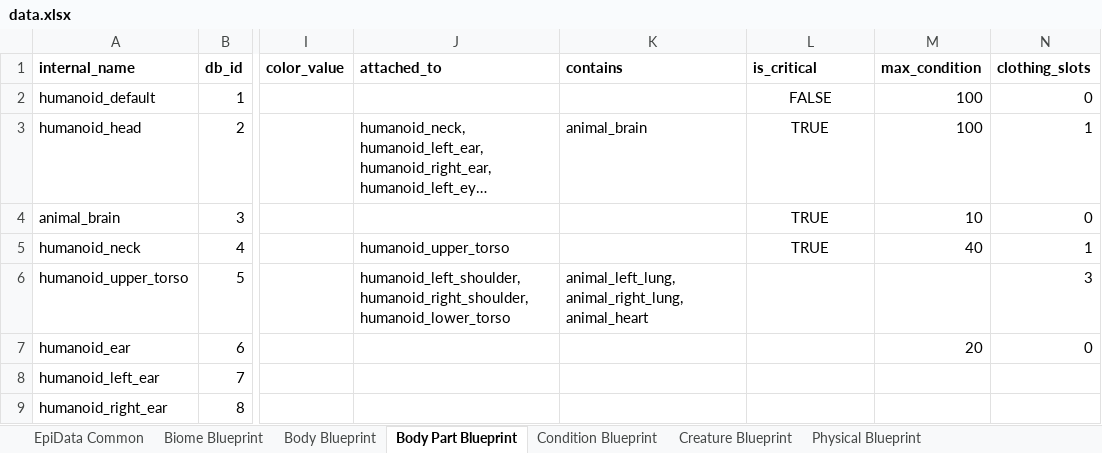
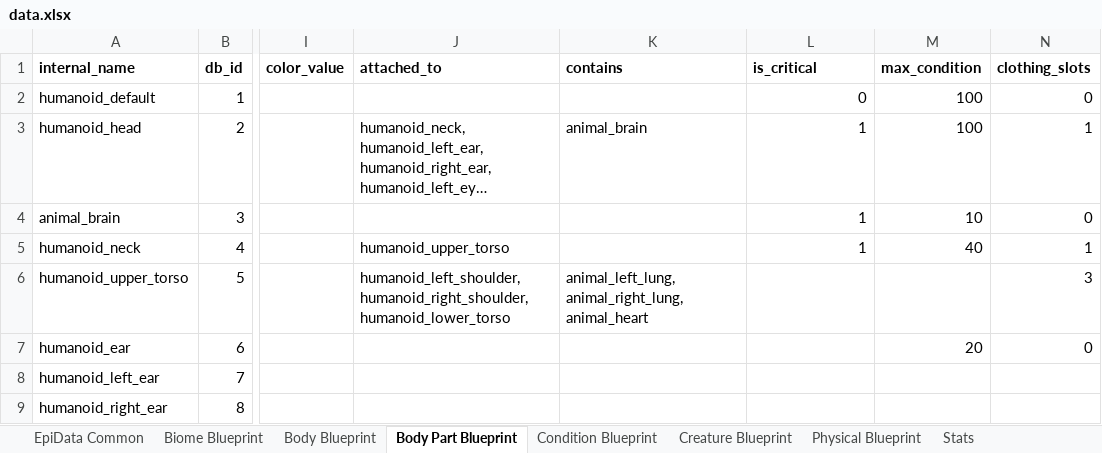
Before and after one commit to yellowstonegames/Epigon, an Excel workbook: Proto/core/assets/ur data/data.xlsx, sheet Body Part Blueprint, drawn as a sheet; only a part is shown, gaps mark what is left out; long unchanged cells end in …; values as stored, in another font and other column widths than the file's, no borders; the diff names each change by its address in the sheet, - before the commit and + after, or states it on an @@ line.

Commit message:
Switching stat values into live values that can have changes applied

```diff
--- a/Proto/core/assets/ur data/data.xlsx (sheet Body Part Blueprint)
+++ b/Proto/core/assets/ur data/data.xlsx (sheet Body Part Blueprint)
+sheet tab: Stats
-L2 (is_critical): FALSE
+L2 (is_critical): 0
-L2:L5 alignment: center
+L2:L5 alignment: right
-L3:L5 (is_critical): TRUE
+L3:L5 (is_critical): 1
```
Also changed, not shown: 12 other files.
